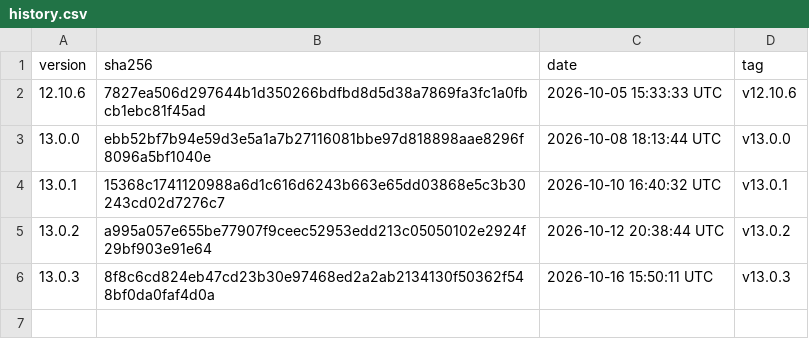
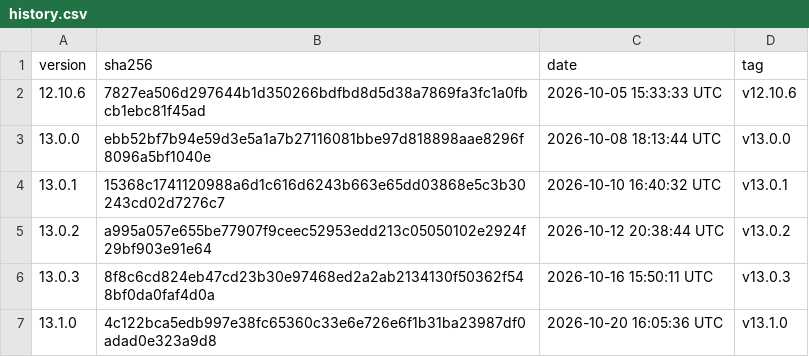
Before and after one commit to GoodSoftwares/Telegram, a CSV file: history.csv, drawn as a sheet.

```diff
--- a/history.csv
+++ b/history.csv
@@ -6 +6,2 @@ version,sha256,date,tag
 13.0.3,8f8c6cd824eb47cd23b30e97468ed2a2ab2134130f50362f548bf0da0faf4d0a,2026-10-16 15:50:11 UTC,v13.0.3
+13.1.0,4c122bca5edb997e38fc65360c33e6e726e6f1b31ba23987df0adad0e323a9d8,2026-10-20 16:05:36 UTC,v13.1.0
```
Also changed, not shown: 2 other files.
